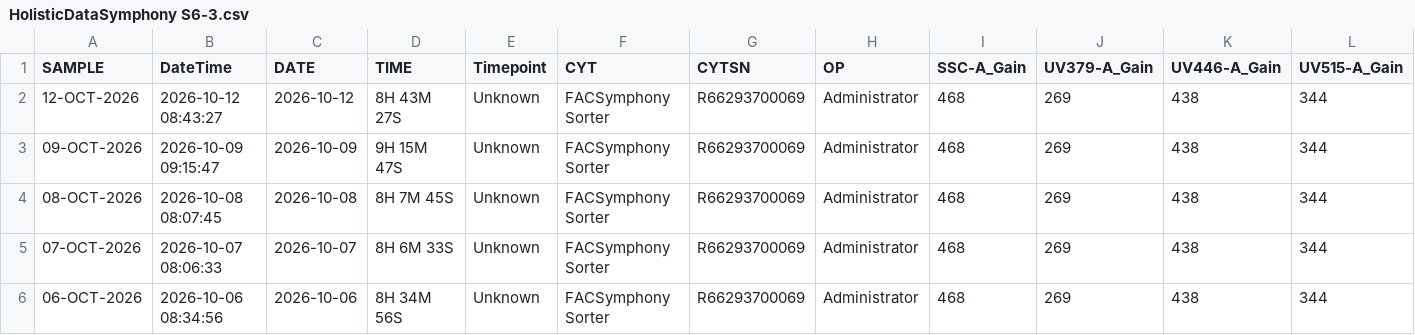
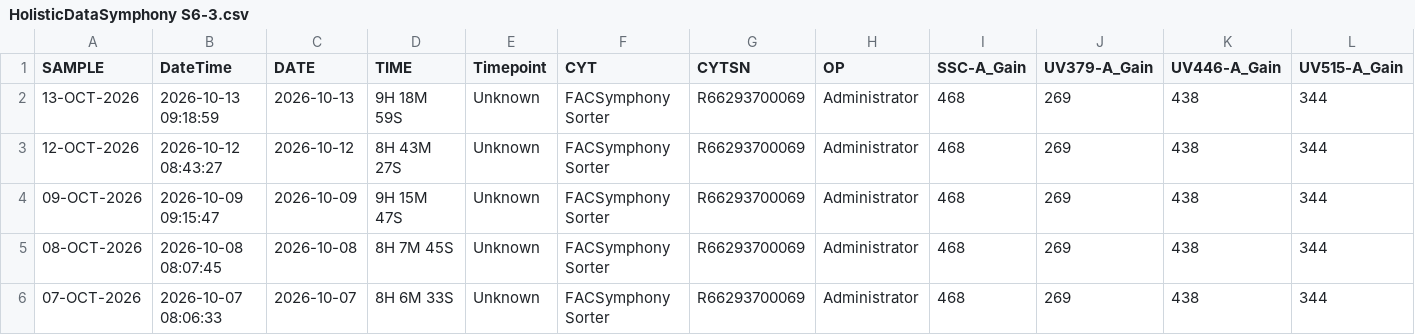
Before and after one commit to ncolven/InstrumentQC, a CSV file: data/Symphony S6-3/Archive/HolisticDataSymphony S6-3.csv, drawn as a sheet; only a part is shown; the shorter side is filled out with more unchanged rows; rows hold the shown columns only; the diff names each change by its address in the sheet, - before the commit and + after, or states it on an @@ line.

Commit message:
Update for Symphony S6-3 on 2026-10-13

```diff
--- a/data/Symphony S6-3/Archive/HolisticDataSymphony S6-3.csv
+++ b/data/Symphony S6-3/Archive/HolisticDataSymphony S6-3.csv
+row 2: 13-OCT-2026 | 2026-10-13 09:18:59 | 2026-10-13 | 9H 18M 59S | Unknown | FACSymphony Sorter | R66293700069 | Administrator | 468 | 269 | 438 | 344
```
